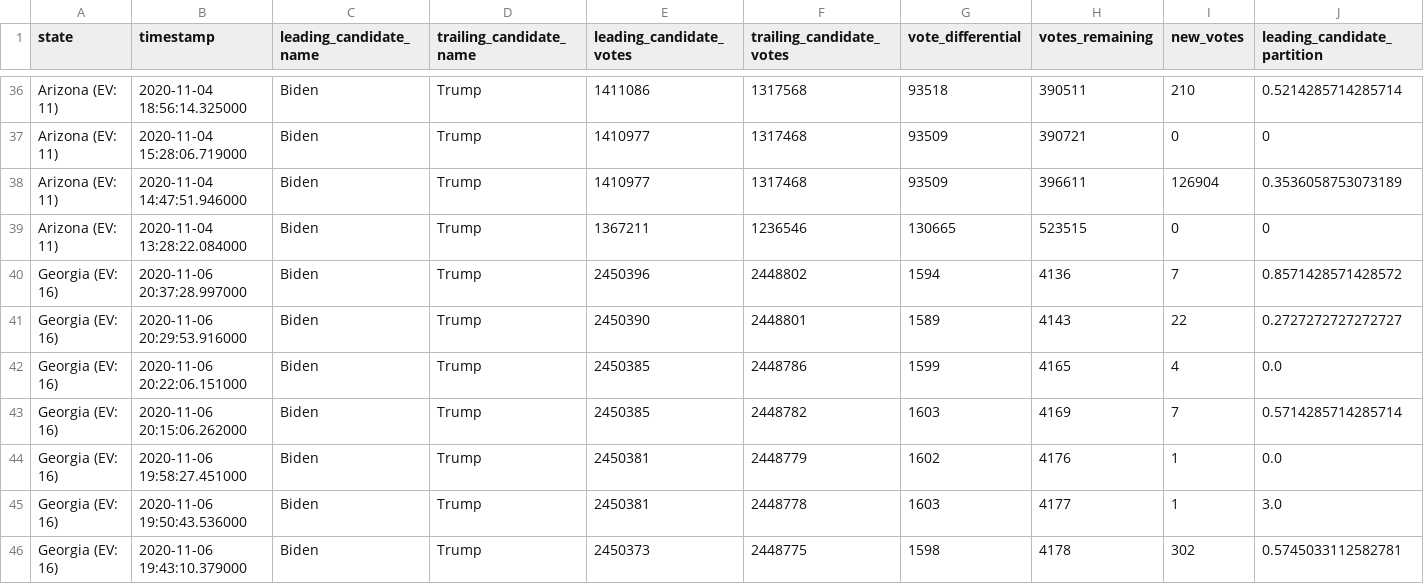
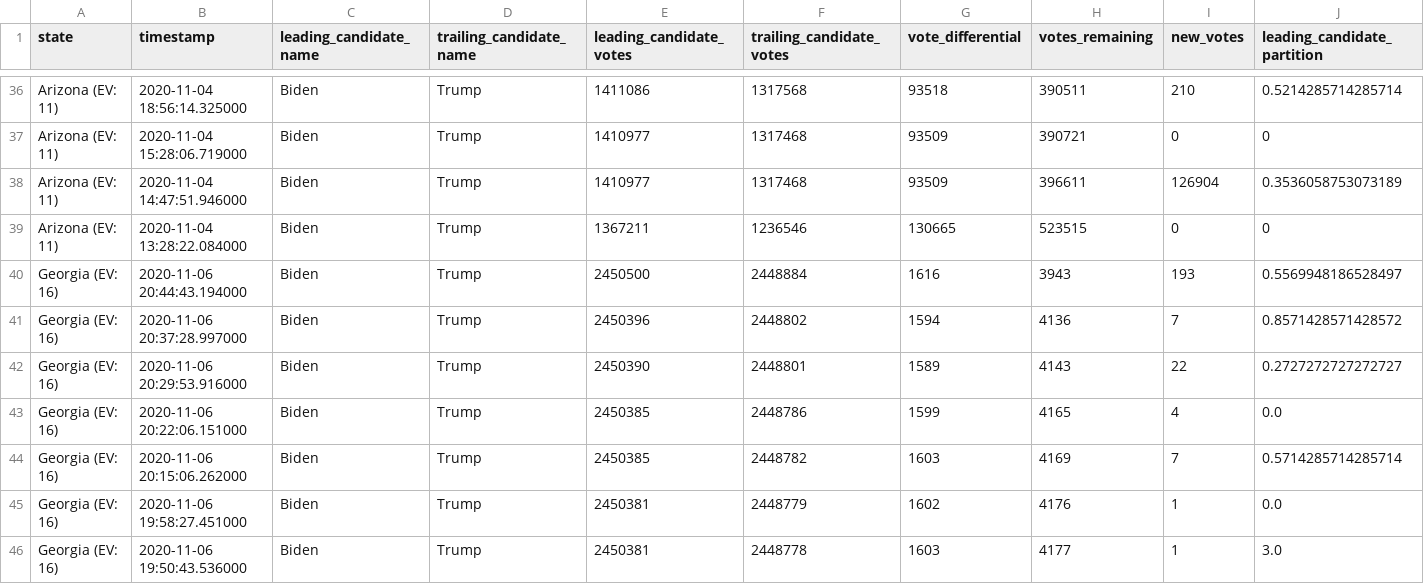
Before and after one commit to WarrenBuffering/nyt-2020-election-scraper, a CSV file: battleground-state-changes.csv, drawn as a sheet; only a part is shown, gaps mark what is left out; the shorter side is filled out with more unchanged rows; rows hold the shown columns only; the diff names each change by its address in the sheet, - before the commit and + after, or states it on an @@ line.

```diff
--- a/battleground-state-changes.csv
+++ b/battleground-state-changes.csv
+row 40: Georgia (EV: 16) | 2020-11-06 20:44:43.194000 | Biden | Trump | 2450500 | 2448884 | 1616 | 3943 | 193 | 0.5569948186528497
```
Also changed, not shown: 2 other files.
